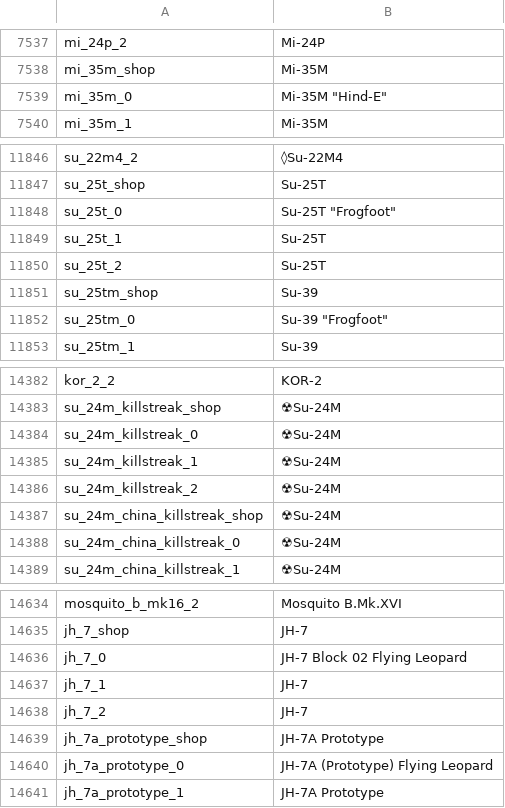
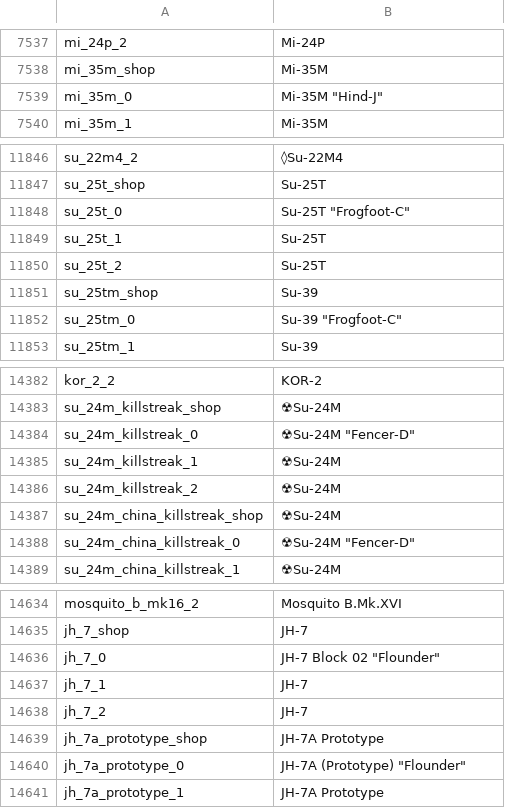
Before and after one commit to bwbw89/WT-Localization, a CSV file: units.csv, drawn as a sheet; only a part is shown, gaps mark what is left out; the diff covers the shown part only.

```diff
--- a/units.csv
+++ b/units.csv
@@ -7538,3 +7538,3 @@ mi_24p_2;Mi-24P
 mi_35m_shop;Mi-35M
-mi_35m_0;Mi-35M "Hind-E"
+mi_35m_0;Mi-35M "Hind-J"
 mi_35m_1;Mi-35M
@@ -11847,3 +11847,3 @@ su_22m4_2;◊Su-22M4
 su_25t_shop;Su-25T
-su_25t_0;Su-25T "Frogfoot"
+su_25t_0;Su-25T "Frogfoot-C"
 su_25t_1;Su-25T
@@ -11851,3 +11851,3 @@ su_25t_2;Su-25T
 su_25tm_shop;Su-39
-su_25tm_0;Su-39 "Frogfoot"
+su_25tm_0;Su-39 "Frogfoot-C"
 su_25tm_1;Su-39
@@ -14383,3 +14383,3 @@ kor_2_2;KOR-2
 su_24m_killstreak_shop;☢Su-24M
-su_24m_killstreak_0;☢Su-24M
+su_24m_killstreak_0;☢Su-24M "Fencer-D"
 su_24m_killstreak_1;☢Su-24M
@@ -14387,3 +14387,3 @@ su_24m_killstreak_2;☢Su-24M
 su_24m_china_killstreak_shop;☢Su-24M
-su_24m_china_killstreak_0;☢Su-24M
+su_24m_china_killstreak_0;☢Su-24M "Fencer-D"
 su_24m_china_killstreak_1;☢Su-24M
@@ -14635,3 +14635,3 @@ mosquito_b_mk16_2;Mosquito B.Mk.XVI
 jh_7_shop;JH-7
-jh_7_0;JH-7 Block 02 Flying Leopard
+jh_7_0;JH-7 Block 02 "Flounder"
 jh_7_1;JH-7
@@ -14639,3 +14639,3 @@ jh_7_2;JH-7
 jh_7a_prototype_shop;JH-7A Prototype
-jh_7a_prototype_0;JH-7A (Prototype) Flying Leopard
+jh_7a_prototype_0;JH-7A (Prototype) "Flounder"
 jh_7a_prototype_1;JH-7A Prototype
```
Also changed, not shown: 24 edited cells elsewhere in this file.
